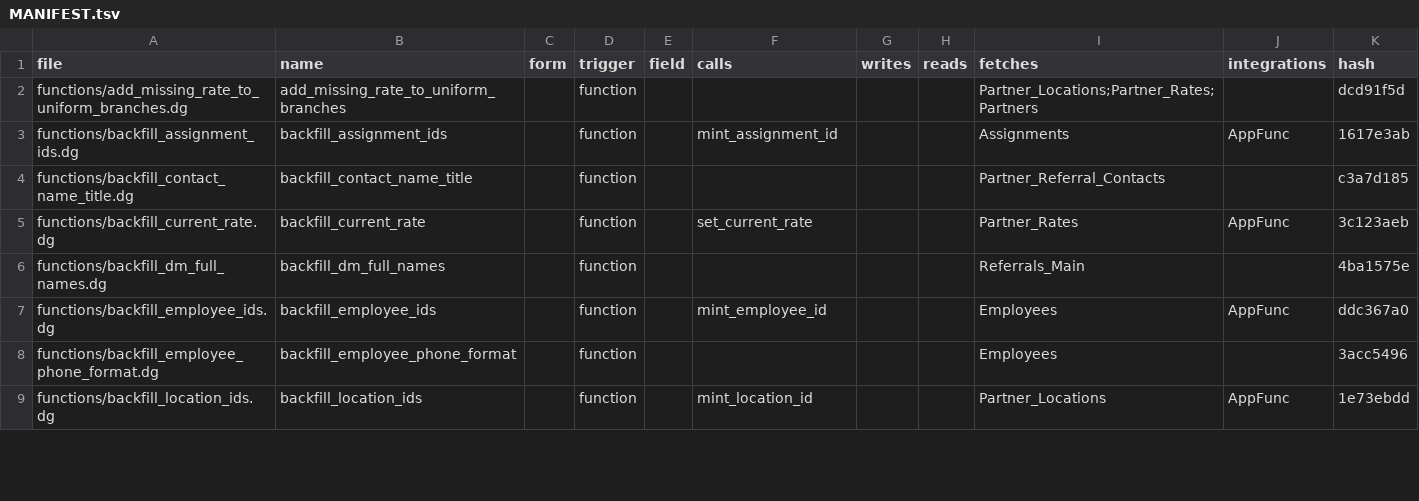
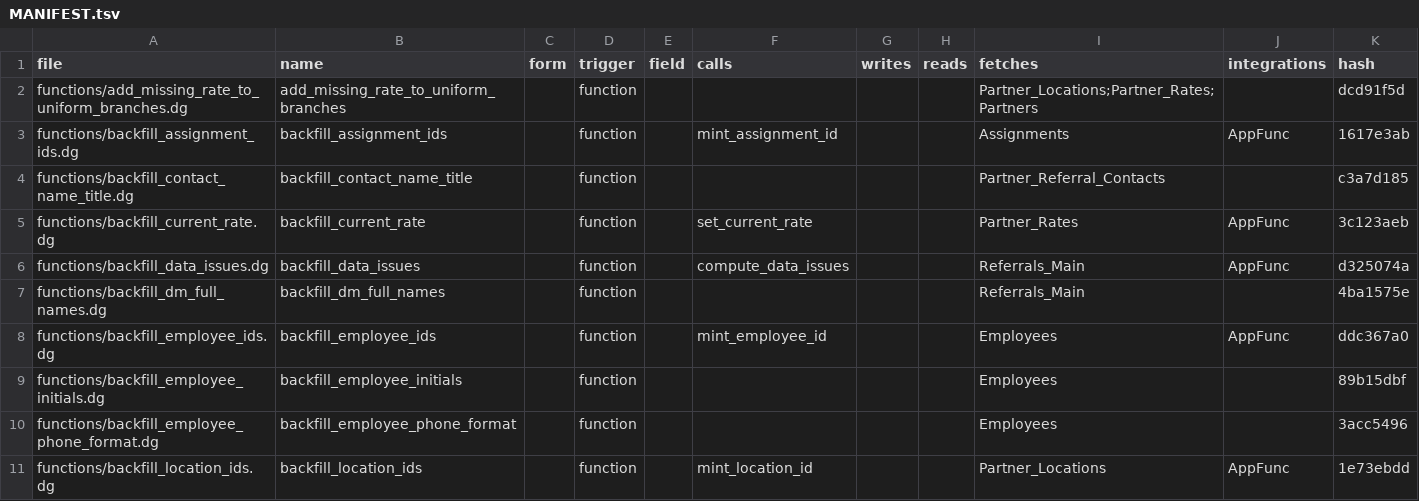
Before and after one commit to m1ndspark/sos-emr, a TSV file: MANIFEST.tsv, drawn as a sheet; only a part is shown; the diff covers the shown part only.

```diff
--- a/MANIFEST.tsv
+++ b/MANIFEST.tsv
@@ -5,4 +5,6 @@ functions/backfill_contact_name_title.dg	backfill_contact_name_title		function
 functions/backfill_current_rate.dg	backfill_current_rate		function		set_current_rate			Partner_Rates	AppFunc	3c123aeb
+functions/backfill_data_issues.dg	backfill_data_issues		function		compute_data_issues			Referrals_Main	AppFunc	d325074a
 functions/backfill_dm_full_names.dg	backfill_dm_full_names		function					Referrals_Main		4ba1575e
 functions/backfill_employee_ids.dg	backfill_employee_ids		function		mint_employee_id			Employees	AppFunc	ddc367a0
+functions/backfill_employee_initials.dg	backfill_employee_initials		function					Employees		89b15dbf
 functions/backfill_employee_phone_format.dg	backfill_employee_phone_format		function					Employees		3acc5496
```
Also changed, not shown: 23 added rows, 1 removed row and 16 edited cells elsewhere in this file, 2 other files.
